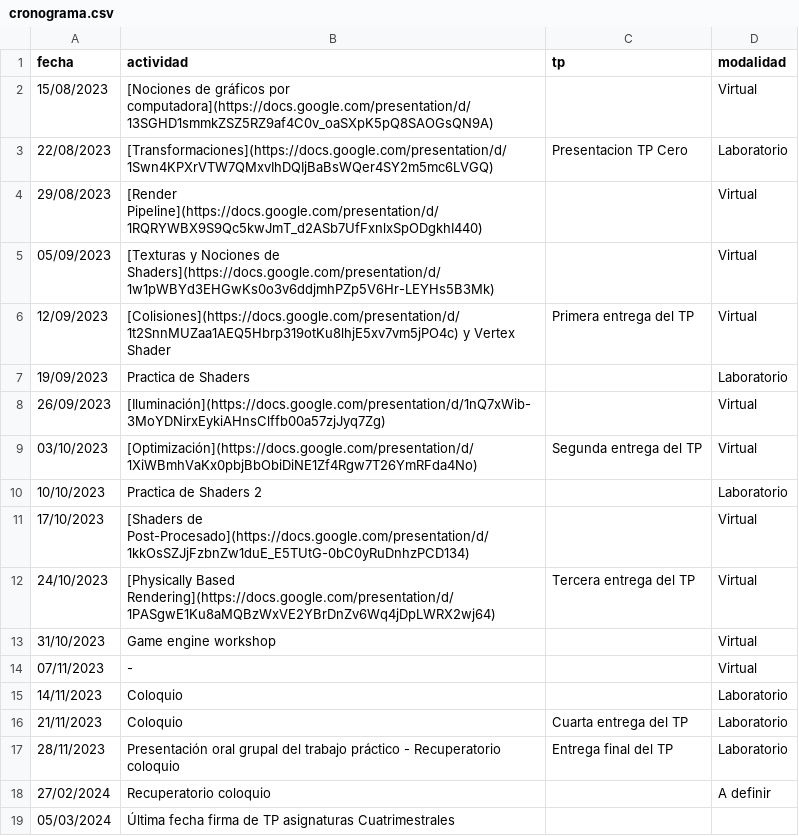
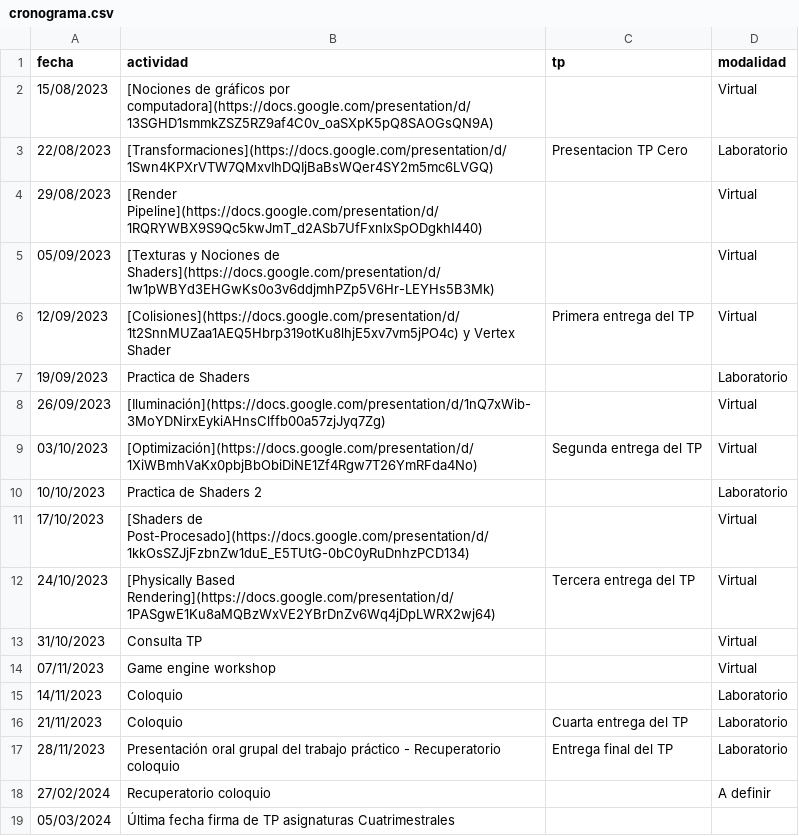
Before and after one commit to tgc-utn/tgc-utn.github.io, a CSV file: _data/cronograma.csv, drawn as a sheet.

Commit message:
Update cronograma.csv

```diff
--- a/_data/cronograma.csv
+++ b/_data/cronograma.csv
@@ -12,4 +12,4 @@ fecha,actividad,tp,modalidad
 24/10/2023,[Physically Based Rendering](https://docs.google.com/presentation/d/1PASgwE1Ku8aMQBzWxVE2YBrDnZv6Wq4jDpLWRX2wj64),Tercera entrega del TP,Virtual
-31/10/2023,Game engine workshop,,Virtual
-07/11/2023,-,,Virtual
+31/10/2023,Consulta TP,,Virtual
+07/11/2023,Game engine workshop,,Virtual
 14/11/2023,Coloquio,, Laboratorio
```
